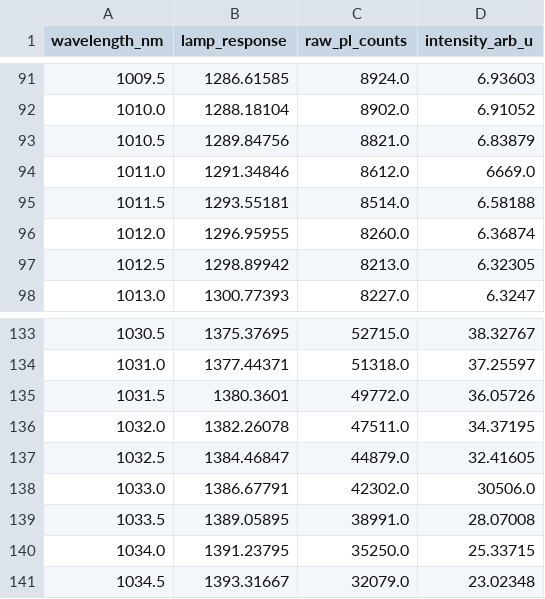
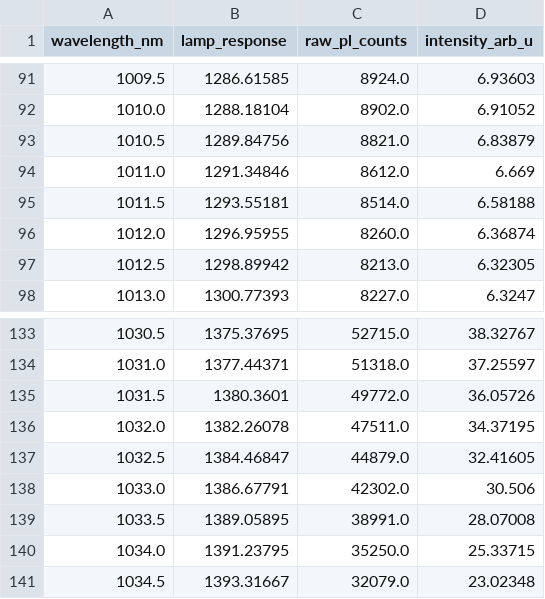
Before and after one commit to aidasmik/YbYAG, a CSV file: data/pl/200K_PL_clean.csv, drawn as a sheet; only a part is shown, gaps mark what is left out.

```diff
--- a/data/pl/200K_PL_clean.csv
+++ b/data/pl/200K_PL_clean.csv
@@ -93,3 +93,3 @@ wavelength_nm,lamp_response,raw_pl_counts,intensity_arb_u
 1010.5,1289.84756,8821.0,6.83879
-1011.0,1291.34846,8612.0,6669.0
+1011.0,1291.34846,8612.0,6.669
 1011.5,1293.55181,8514.0,6.58188
@@ -137,3 +137,3 @@ wavelength_nm,lamp_response,raw_pl_counts,intensity_arb_u
 1032.5,1384.46847,44879.0,32.41605
-1033.0,1386.67791,42302.0,30506.0
+1033.0,1386.67791,42302.0,30.506
 1033.5,1389.05895,38991.0,28.07008
```
Also changed, not shown: data/pl/100K_PL_clean.csv, data/pl/300K_PL_clean.csv, 4 other files.
